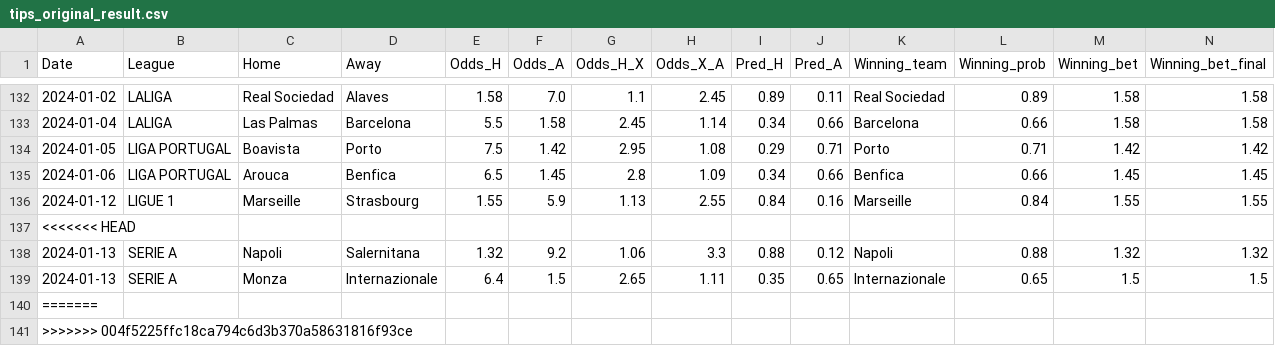
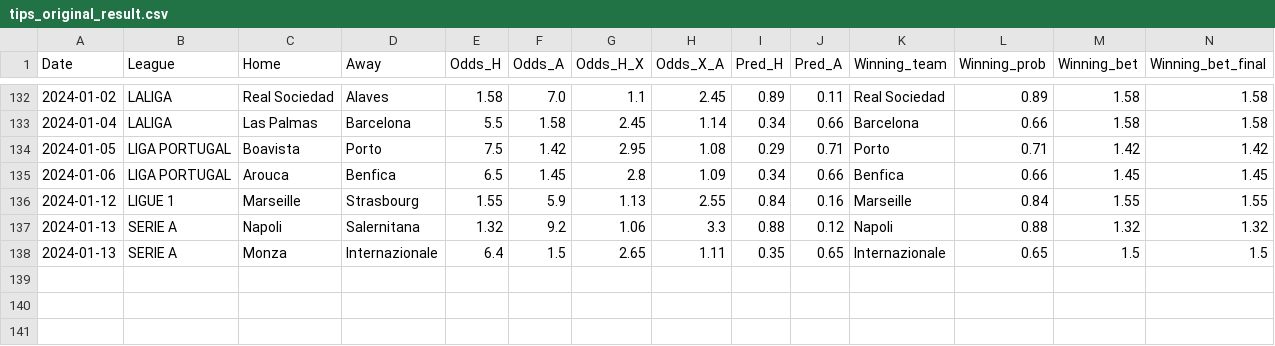
Before and after one commit to alanhassan/soccerprediction, a CSV file: tips_original_result.csv, drawn as a sheet; only a part is shown, gaps mark what is left out; rows hold the shown columns only; the diff names each change by its address in the sheet, - before the commit and + after, or states it on an @@ line.

Commit message:
atualizando

```diff
--- a/tips_original_result.csv
+++ b/tips_original_result.csv
-row 137: <<<<<<< HEAD
-row 140: =======
-row 141: >>>>>>> 004f5225ffc18ca794c6d3b370a58631816f93ce
```
